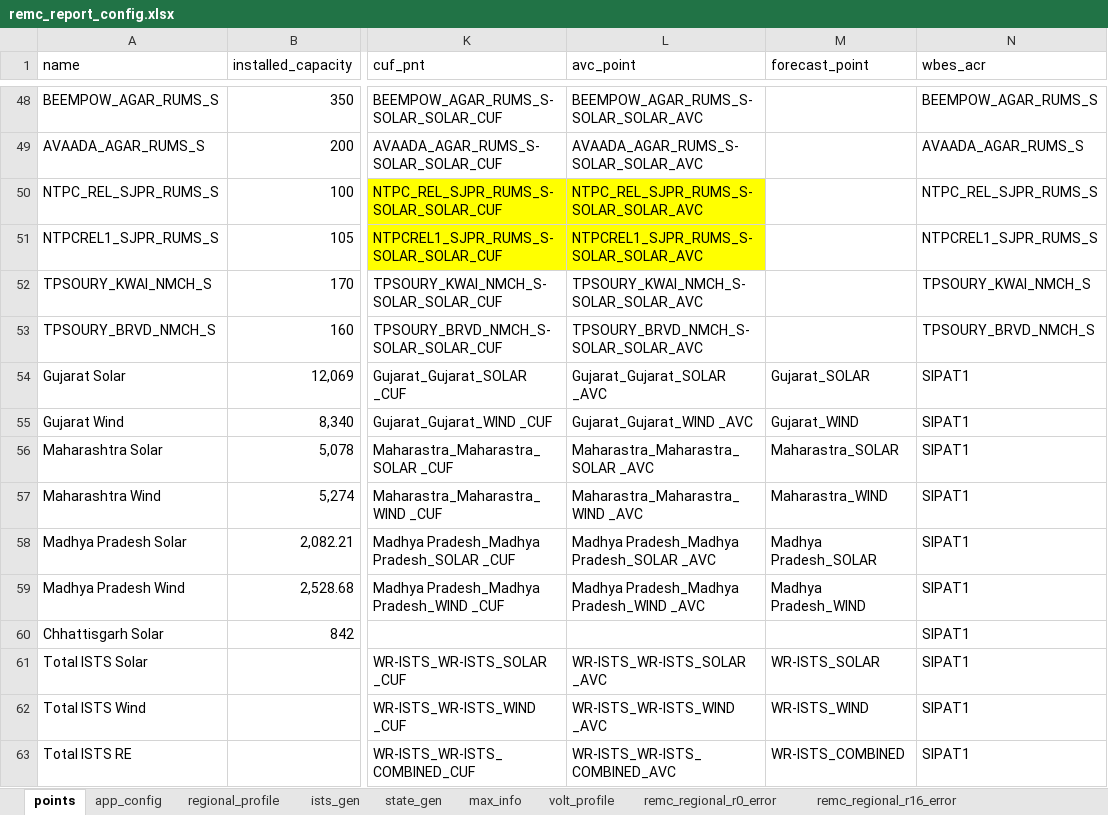
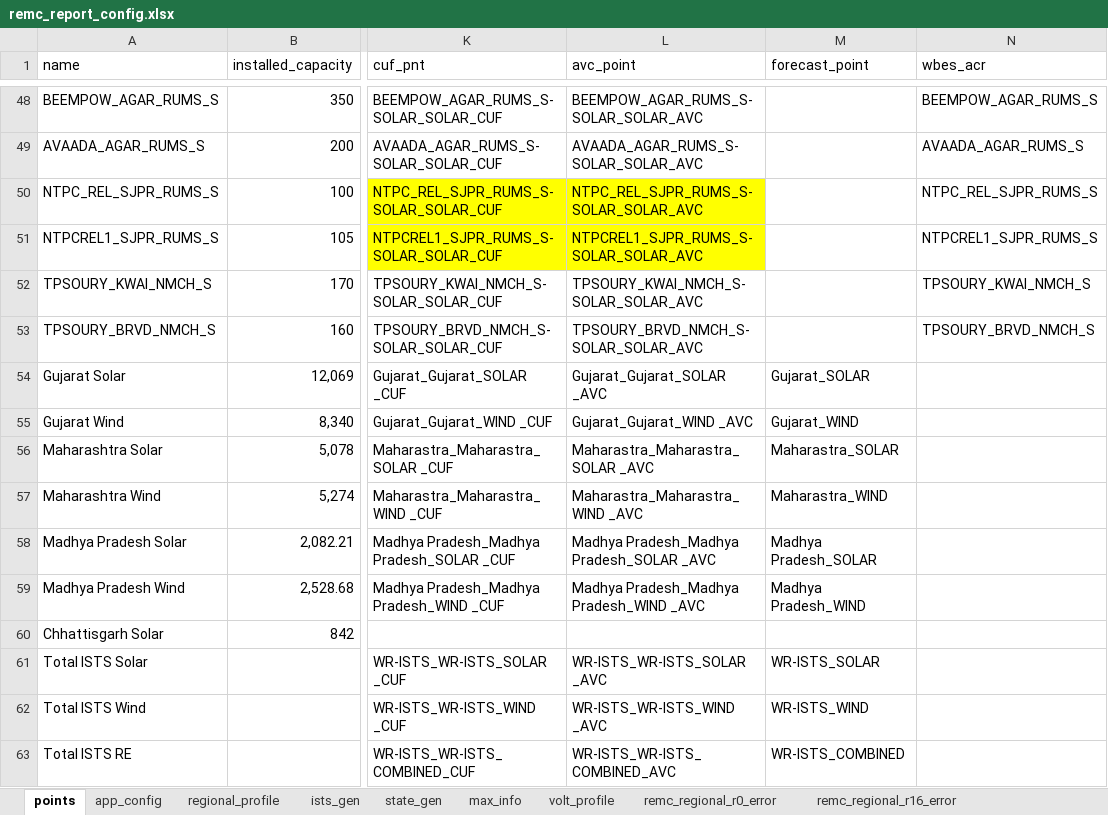
Before and after one commit to nagasudhirpulla/wrldc_remc_reports_generator, an Excel workbook: config/remc_report_config.xlsx, sheet points, drawn as a sheet; only a part is shown, gaps mark what is left out; values as stored, in another font and other column widths than the file's, no borders; the diff covers the shown part only; the diff names each change by its address in the sheet, - before the commit and + after, or states it on an @@ line.

```diff
--- a/config/remc_report_config.xlsx (sheet points)
+++ b/config/remc_report_config.xlsx (sheet points)
-N54:N63 (wbes_acr): SIPAT1
+N54:N63 (wbes_acr): (empty)
```
Also changed, not shown: 46 edited cells and cell formats elsewhere in this sheet.
